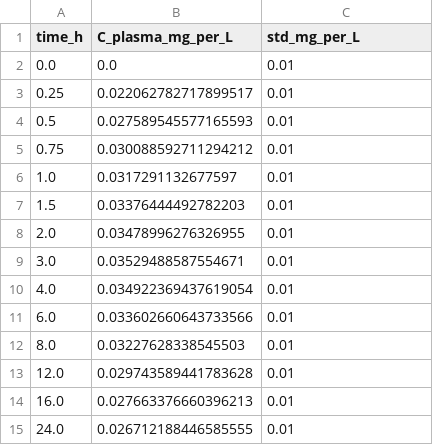
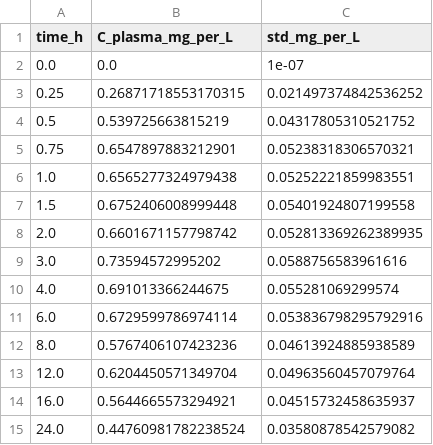
Before and after one commit to jam-sudo/Omega, a CSV file: benchmarks/datasets/warfarin_oral_5mg.csv, drawn as a sheet.

```diff
--- a/benchmarks/datasets/warfarin_oral_5mg.csv
+++ b/benchmarks/datasets/warfarin_oral_5mg.csv
@@ -1,15 +1,15 @@
 time_h,C_plasma_mg_per_L,std_mg_per_L
-0.0,0.0,0.01
-0.25,0.022062782717899517,0.01
-0.5,0.027589545577165593,0.01
-0.75,0.030088592711294212,0.01
-1.0,0.0317291132677597,0.01
-1.5,0.03376444492782203,0.01
-2.0,0.03478996276326955,0.01
-3.0,0.03529488587554671,0.01
-4.0,0.034922369437619054,0.01
-6.0,0.033602660643733566,0.01
-8.0,0.03227628338545503,0.01
-12.0,0.029743589441783628,0.01
-16.0,0.027663376660396213,0.01
-24.0,0.026712188446585555,0.01
+0.0,0.0,1e-07
+0.25,0.26871718553170315,0.021497374842536252
+0.5,0.539725663815219,0.04317805310521752
+0.75,0.6547897883212901,0.05238318306570321
+1.0,0.6565277324979438,0.05252221859983551
+1.5,0.6752406008999448,0.05401924807199558
+2.0,0.6601671157798742,0.052813369262389935
+3.0,0.73594572995202,0.0588756583961616
+4.0,0.691013366244675,0.055281069299574
+6.0,0.6729599786974114,0.053836798295792916
+8.0,0.5767406107423236,0.04613924885938589
+12.0,0.6204450571349704,0.04963560457079764
+16.0,0.5644665573294921,0.04515732458635937
+24.0,0.44760981782238524,0.03580878542579082
```
Also changed, not shown: benchmarks/datasets/caffeine_oral_100mg.csv, benchmarks/datasets/metoprolol_oral_100mg.csv, 10 other files.
